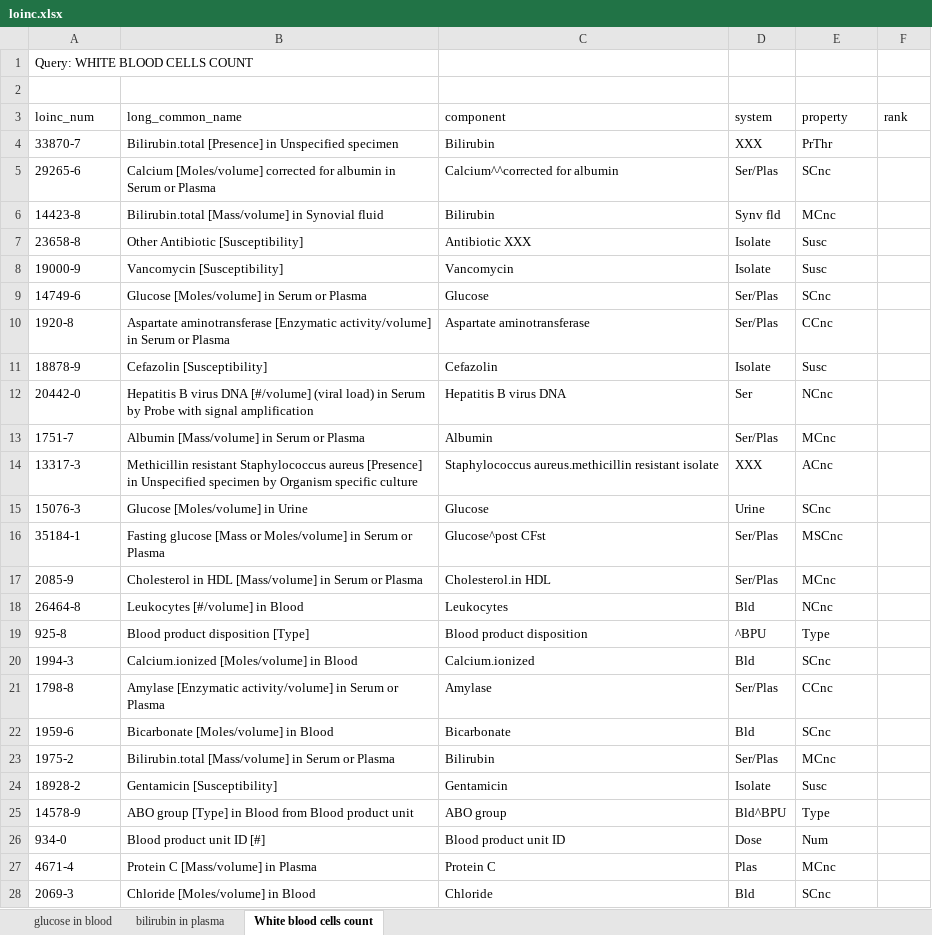
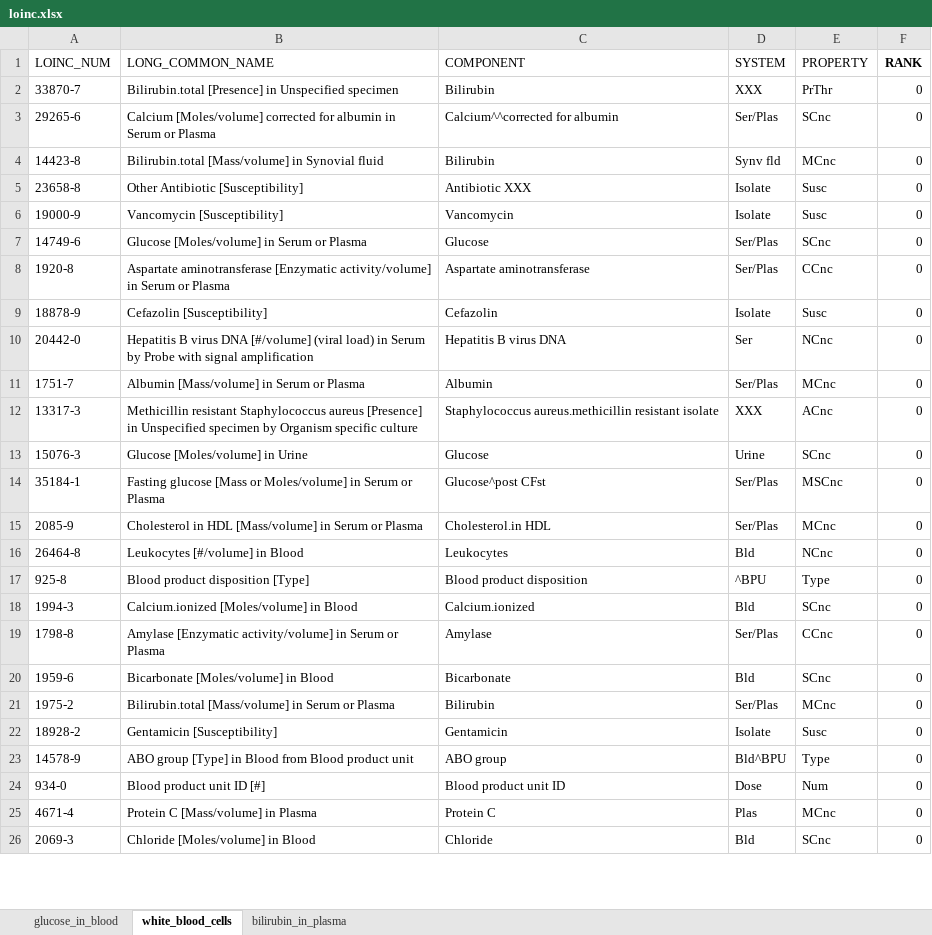
Before and after one commit to lorenzoleuzzi1/BioInformatics-AdaRank, an Excel workbook: datasets/loinc.xlsx, sheet white_blood_cells, drawn as a sheet; only a part is shown; values as stored, in another font and other column widths than the file's, no borders; removed rows and columns are numbered as before the commit, all else as after; the diff covers the shown part only; the diff names each change by its address in the sheet, - before the commit and + after, or states it on an @@ line.

Commit message:
adarank results with loinc

```diff
--- a/datasets/loinc.xlsx (sheet white_blood_cells)
+++ b/datasets/loinc.xlsx (sheet white_blood_cells)
-sheet tab: glucose in blood
+sheet tab: glucose_in_blood
-sheet tab: bilirubin in plasma
+sheet tab: bilirubin_in_plasma
-sheet tab: White blood cells count
+sheet tab: white_blood_cells
@@ sheet tab order changed: glucose_in_blood | white_blood_cells | bilirubin_in_plasma @@
-row 1: Query: WHITE BLOOD CELLS COUNT
-row 1: (empty)
+row 1: LOINC_NUM | LONG_COMMON_NAME | COMPONENT | SYSTEM | PROPERTY | RANK
-row 3: loinc_num | long_common_name | component | system | property | rank
-F2:F26 (RANK): (empty)
+F2:F26 (RANK): 0
```
Also changed, not shown: 42 edited cells elsewhere in this sheet, sheet bilirubin_in_plasma, sheet glucose_in_blood, 13 other files.
